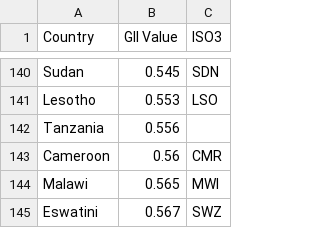
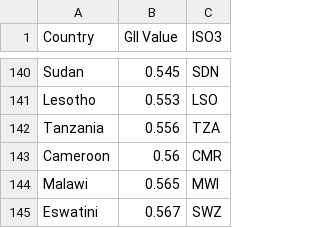
Before and after one commit to mariellajasper/mariellajasper.github.io, a CSV file: data/gii_wikipedia_clean.csv, drawn as a sheet; only a part is shown, gaps mark what is left out; the diff covers the shown part only.

```diff
--- a/data/gii_wikipedia_clean.csv
+++ b/data/gii_wikipedia_clean.csv
@@ -141,3 +141,3 @@ Sudan,0.545,SDN
 Lesotho,0.553,LSO
-Tanzania,0.556,
+Tanzania,0.556,TZA
 Cameroon,0.56,CMR
```
Also changed, not shown: 19 edited cells elsewhere in this file.
